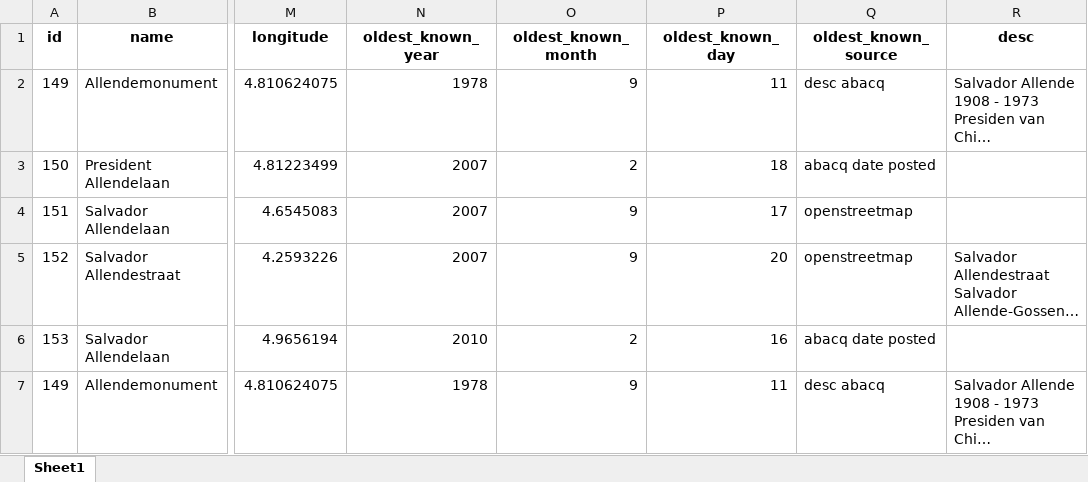
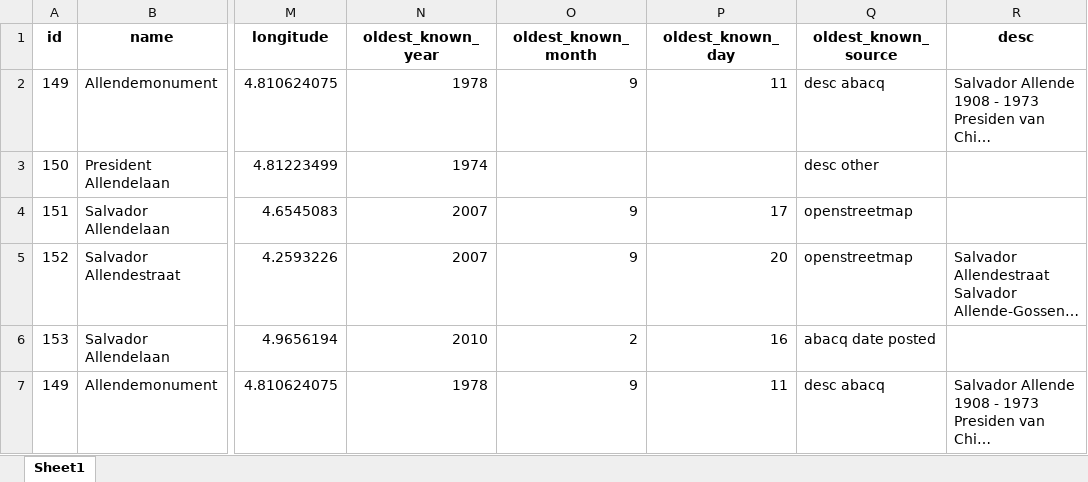
Before and after one commit to GoGroGlo/datasets-of-interest, an Excel workbook: a-place-for-salvador-allende/countries/Netherlands.xlsx, sheet Sheet1, drawn as a sheet; only a part is shown, gaps mark what is left out; long unchanged cells end in …; values as stored, in another font and other column widths than the file's, no borders; the diff names each change by its address in the sheet, - before the commit and + after, or states it on an @@ line.

```diff
--- a/a-place-for-salvador-allende/countries/Netherlands.xlsx (sheet Sheet1)
+++ b/a-place-for-salvador-allende/countries/Netherlands.xlsx (sheet Sheet1)
-N3 (oldest_known_year): 2007
+N3 (oldest_known_year): 1974
-O3 (oldest_known_month): 2
+O3 (oldest_known_month): (empty)
-P3 (oldest_known_day): 18
+P3 (oldest_known_day): (empty)
-Q3 (oldest_known_source): abacq date posted
+Q3 (oldest_known_source): desc other
```
Also changed, not shown: a-place-for-salvador-allende/a_place_for_salvador_allende.xlsx, a-place-for-salvador-allende/countries/Belgium.xlsx, 5 other files.
